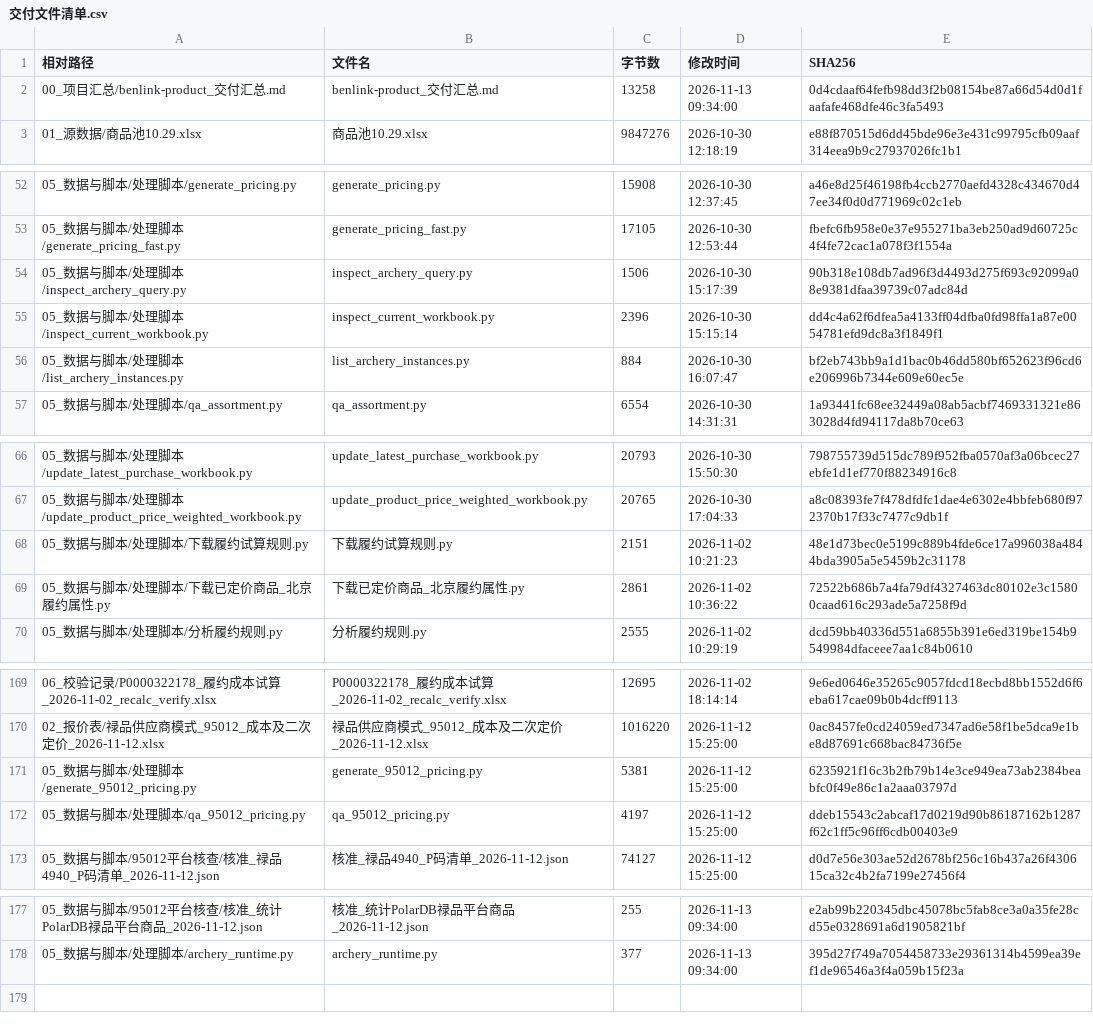
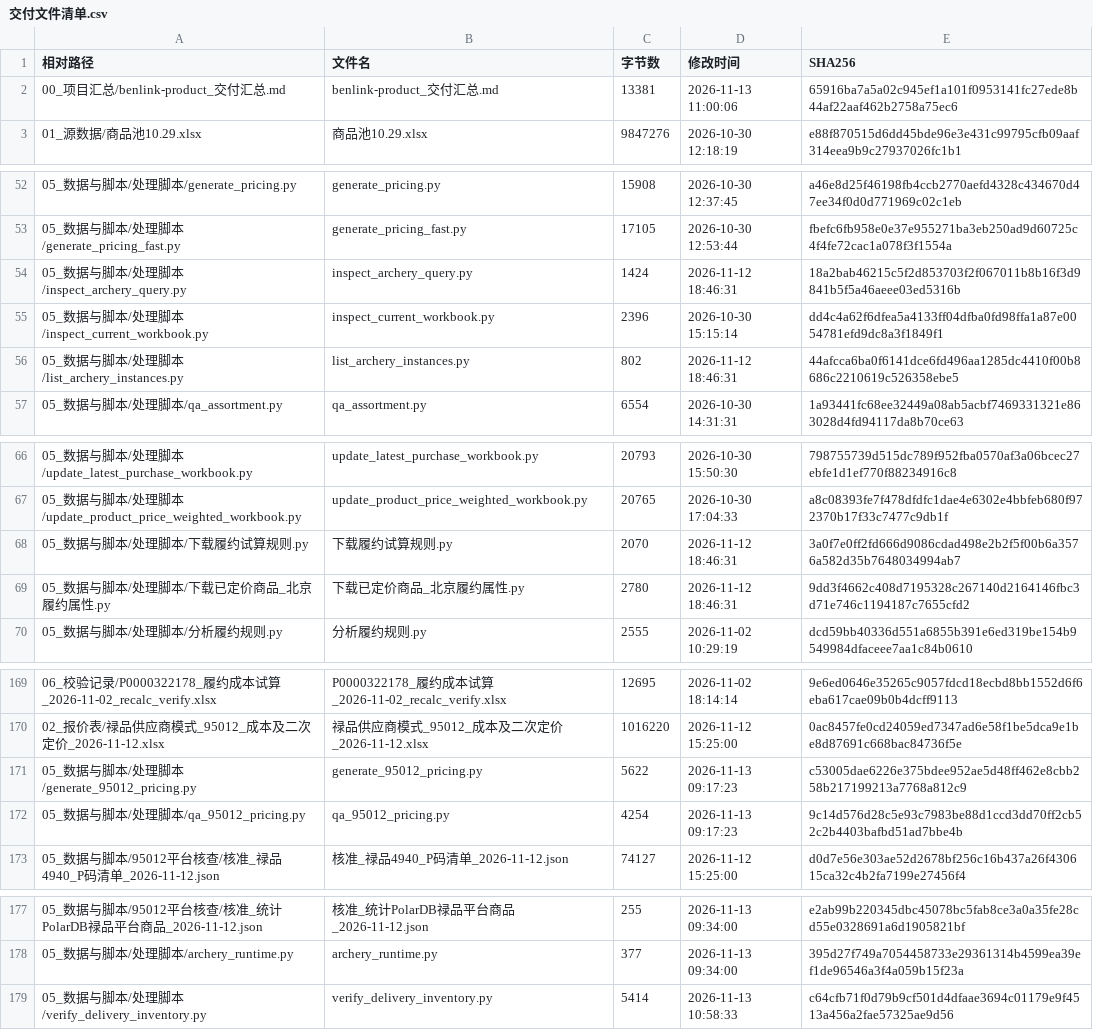
Before and after one commit to alfred070985/benlink-product, a CSV file: 00_项目汇总/交付文件清单.csv, drawn as a sheet; only a part is shown, gaps mark what is left out; the diff covers the shown part only.

Commit message:
fix(inventory): 按 R1-R12 修复交付清单一致性（7行指纹按路径upsert、新增R6对账脚本、补文档口径）

```diff
--- a/00_项目汇总/交付文件清单.csv
+++ b/00_项目汇总/交付文件清单.csv
@@ -1,3 +1,3 @@
 相对路径,文件名,字节数,修改时间,SHA256
-00_项目汇总/benlink-product_交付汇总.md,benlink-product_交付汇总.md,13258,2026-11-13 09:34:00,0d4cdaaf64fefb98dd3f2b08154be87a66d54d0d1faafafe468dfe46c3fa5493
+00_项目汇总/benlink-product_交付汇总.md,benlink-product_交付汇总.md,13381,2026-11-13 11:00:06,65916ba7a5a02c945ef1a101f0953141fc27ede8b44af22aaf462b2758a75ec6
 01_源数据/商品池10.29.xlsx,商品池10.29.xlsx,9847276,2026-10-30 12:18:19,e88f870515d6dd45bde96e3e431c99795cfb09aaf314eea9b9c27937026fc1b1
@@ -53,5 +53,5 @@
 05_数据与脚本/处理脚本/generate_pricing_fast.py,generate_pricing_fast.py,17105,2026-10-30 12:53:44,fbefc6fb958e0e37e955271ba3eb250ad9d60725c4f4fe72cac1a078f3f1554a
-05_数据与脚本/处理脚本/inspect_archery_query.py,inspect_archery_query.py,1506,2026-10-30 15:17:39,90b318e108db7ad96f3d4493d275f693c92099a08e9381dfaa39739c07adc84d
+05_数据与脚本/处理脚本/inspect_archery_query.py,inspect_archery_query.py,1424,2026-11-12 18:46:31,18a2bab46215c5f2d853703f2f067011b8b16f3d9841b5f5a46aeee03ed5316b
 05_数据与脚本/处理脚本/inspect_current_workbook.py,inspect_current_workbook.py,2396,2026-10-30 15:15:14,dd4c4a62f6dfea5a4133ff04dfba0fd98ffa1a87e0054781efd9dc8a3f1849f1
-05_数据与脚本/处理脚本/list_archery_instances.py,list_archery_instances.py,884,2026-10-30 16:07:47,bf2eb743bb9a1d1bac0b46dd580bf652623f96cd6e206996b7344e609e60ec5e
+05_数据与脚本/处理脚本/list_archery_instances.py,list_archery_instances.py,802,2026-11-12 18:46:31,44afcca6ba0f6141dce6fd496aa1285dc4410f00b8686c2210619c526358ebe5
 05_数据与脚本/处理脚本/qa_assortment.py,qa_assortment.py,6554,2026-10-30 14:31:31,1a93441fc68ee32449a08ab5acbf7469331321e863028d4fd94117da8b70ce63
@@ -67,4 +67,4 @@
 05_数据与脚本/处理脚本/update_product_price_weighted_workbook.py,update_product_price_weighted_workbook.py,20765,2026-10-30 17:04:33,a8c08393fe7f478dfdfc1dae4e6302e4bbfeb680f972370b17f33c7477c9db1f
-05_数据与脚本/处理脚本/下载履约试算规则.py,下载履约试算规则.py,2151,2026-11-02 10:21:23,48e1d73bec0e5199c889b4fde6ce17a996038a4844bda3905a5e5459b2c31178
-05_数据与脚本/处理脚本/下载已定价商品_北京履约属性.py,下载已定价商品_北京履约属性.py,2861,2026-11-02 10:36:22,72522b686b7a4fa79df4327463dc80102e3c15800caad616c293ade5a7258f9d
+05_数据与脚本/处理脚本/下载履约试算规则.py,下载履约试算规则.py,2070,2026-11-12 18:46:31,3a0f7e0ff2fd666d9086cdad498e2b2f5f00b6a3576a582d35b7648034994ab7
+05_数据与脚本/处理脚本/下载已定价商品_北京履约属性.py,下载已定价商品_北京履约属性.py,2780,2026-11-12 18:46:31,9dd3f4662c408d7195328c267140d2164146fbc3d71e746c1194187c7655cfd2
 05_数据与脚本/处理脚本/分析履约规则.py,分析履约规则.py,2555,2026-11-02 10:29:19,dcd59bb40336d551a6855b391e6ed319be154b9549984dfaceee7aa1c84b0610
@@ -170,4 +170,4 @@
 02_报价表/禄品供应商模式_95012_成本及二次定价_2026-11-12.xlsx,禄品供应商模式_95012_成本及二次定价_2026-11-12.xlsx,1016220,2026-11-12 15:25:00,0ac8457fe0cd24059ed7347ad6e58f1be5dca9e1be8d87691c668bac84736f5e
-05_数据与脚本/处理脚本/generate_95012_pricing.py,generate_95012_pricing.py,5381,2026-11-12 15:25:00,6235921f16c3b2fb79b14e3ce949ea73ab2384beabfc0f49e86c1a2aaa03797d
-05_数据与脚本/处理脚本/qa_95012_pricing.py,qa_95012_pricing.py,4197,2026-11-12 15:25:00,ddeb15543c2abcaf17d0219d90b86187162b1287f62c1ff5c96ff6cdb00403e9
+05_数据与脚本/处理脚本/generate_95012_pricing.py,generate_95012_pricing.py,5622,2026-11-13 09:17:23,c53005dae6226e375bdee952ae5d48ff462e8cbb258b217199213a7768a812c9
+05_数据与脚本/处理脚本/qa_95012_pricing.py,qa_95012_pricing.py,4254,2026-11-13 09:17:23,9c14d576d28c5e93c7983be88d1ccd3dd70ff2cb52c2b4403bafbd51ad7bbe4b
 05_数据与脚本/95012平台核查/核准_禄品4940_P码清单_2026-11-12.json,核准_禄品4940_P码清单_2026-11-12.json,74127,2026-11-12 15:25:00,d0d7e56e303ae52d2678bf256c16b437a26f430615ca32c4b2fa7199e27456f4
@@ -178 +178,2 @@
 05_数据与脚本/处理脚本/archery_runtime.py,archery_runtime.py,377,2026-11-13 09:34:00,395d27f749a7054458733e29361314b4599ea39ef1de96546a3f4a059b15f23a
+05_数据与脚本/处理脚本/verify_delivery_inventory.py,verify_delivery_inventory.py,5414,2026-11-13 10:58:33,c64cfb71f0d79b9cf501d4dfaae3694c01179e9f4513a456a2fae57325ae9d56
```
Also changed, not shown: 3 edited cells elsewhere in this file, 3 other files.
